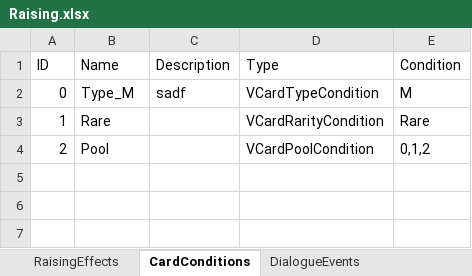
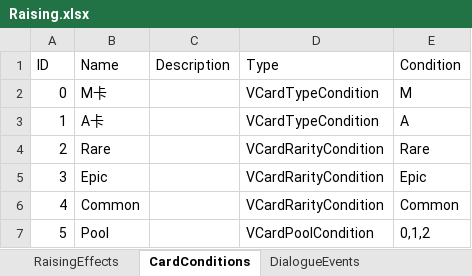
Before and after one commit to MHProtein/VTuberSim, an Excel workbook: Assets/StreamingAssets/Configurations/Raising.xlsx, sheet CardConditions, drawn as a sheet; values as stored, in another font and other column widths than the file's, no borders; the diff names each change by its address in the sheet, - before the commit and + after, or states it on an @@ line.

```diff
--- a/Assets/StreamingAssets/Configurations/Raising.xlsx (sheet CardConditions)
+++ b/Assets/StreamingAssets/Configurations/Raising.xlsx (sheet CardConditions)
-B2 (Name): Type_M
+B2 (Name): M卡
-C2 (Description): sadf
+C2 (Description): (empty)
-B3 (Name): Rare
+B3 (Name): A卡
-D3 (Type): VCardRarityCondition
+D3 (Type): VCardTypeCondition
-E3 (Condition): Rare
+E3 (Condition): A
-B4 (Name): Pool
+B4 (Name): Rare
-D4 (Type): VCardPoolCondition
+D4 (Type): VCardRarityCondition
-E4 (Condition): 0,1,2
+E4 (Condition): Rare
+row 5: 3 | Epic |  | VCardRarityCondition | Epic
+row 6: 4 | Common |  | VCardRarityCondition | Common
+row 7: 5 | Pool |  | VCardPoolCondition | 0,1,2
```
Also changed, not shown: sheet DialogueEvents, Assets/StreamingAssets/Configurations/Cards.xlsx, 4 other files.
